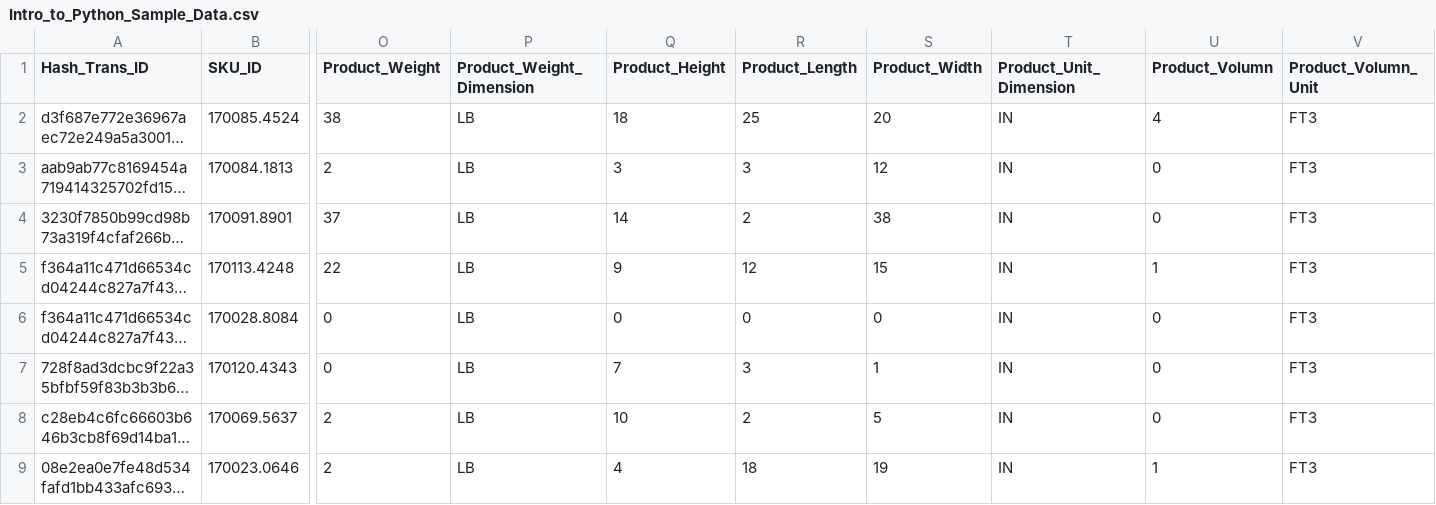
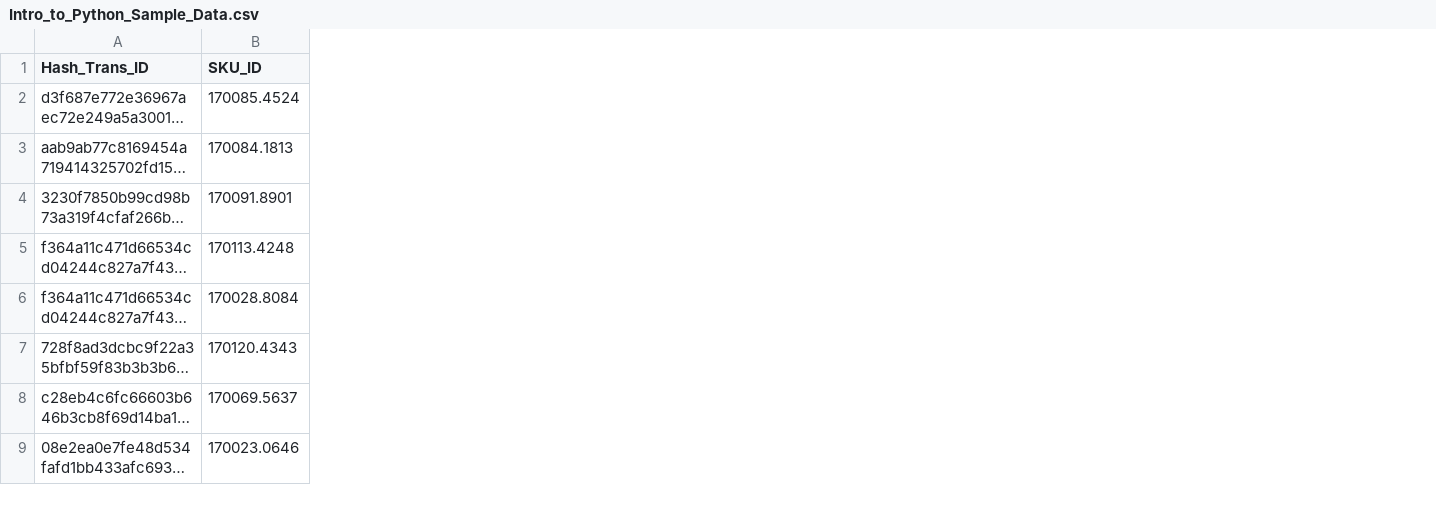
Before and after one commit to consta35/thd, a CSV file: Intro_to_Python_Sample_Data.csv, drawn as a sheet; only a part is shown, gaps mark what is left out; long unchanged cells end in …; the diff names each change by its address in the sheet, - before the commit and + after, or states it on an @@ line.

Commit message:
Sample Data Set

```diff
--- a/Intro_to_Python_Sample_Data.csv
+++ b/Intro_to_Python_Sample_Data.csv
-column O (Product_Weight), rows 2-9: 38 | 2 | 37 | 22 | 0 | 0 | 2 | 2
-column P (Product_Weight_Dimension), rows 2-9: all LB
-column Q (Product_Height), rows 2-9: 18 | 3 | 14 | 9 | 0 | 7 | 10 | 4
-column R (Product_Length), rows 2-9: 25 | 3 | 2 | 12 | 0 | 3 | 2 | 18
-column S (Product_Width), rows 2-9: 20 | 12 | 38 | 15 | 0 | 1 | 5 | 19
-column T (Product_Unit_Dimension), rows 2-9: all IN
-column U (Product_Volumn), rows 2-9: 4 | 0 | 0 | 1 | 0 | 0 | 0 | 1
-column V (Product_Volumn_Unit), rows 2-9: all FT3
```
